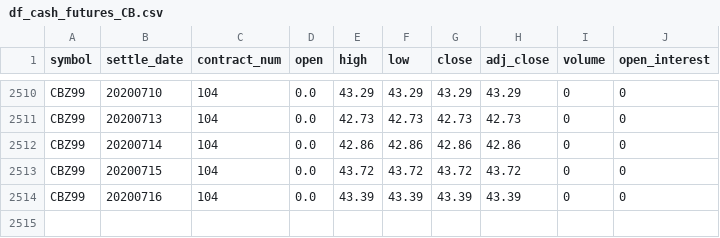
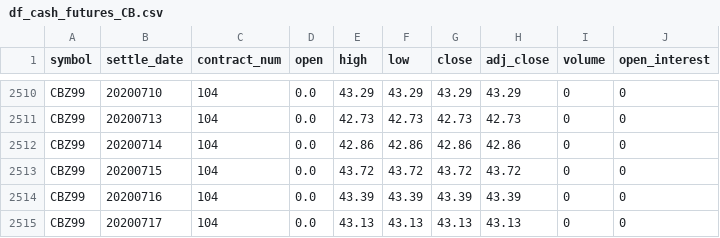
Before and after one commit to bgithub1/dashgrid, a CSV file: dashgrid/df_cash_futures_CB.csv, drawn as a sheet; only a part is shown, gaps mark what is left out; the diff names each change by its address in the sheet, - before the commit and + after, or states it on an @@ line.

```diff
--- a/dashgrid/df_cash_futures_CB.csv
+++ b/dashgrid/df_cash_futures_CB.csv
+row 2515: CBZ99 | 20200717 | 104 | 0.0 | 43.13 | 43.13 | 43.13 | 43.13 | 0 | 0
```
Also changed, not shown: dashgrid/df_cash_futures_ES.csv, dashgrid/df_iv_skew_CB.csv, 9 other files.
